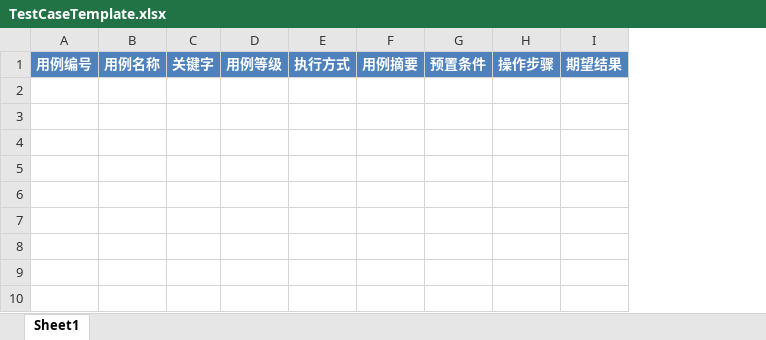
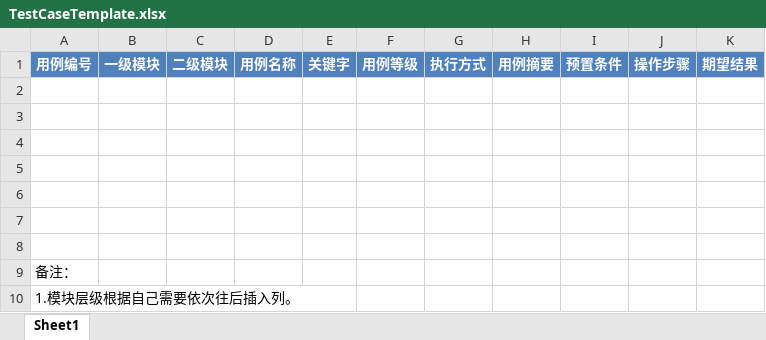
Before and after one commit to yaitza/TestLinkConverter, an Excel workbook: Resource/TestCaseTemplate.xlsx, sheet Sheet1, drawn as a sheet; values as stored, in another font and other column widths than the file's, no borders; the diff names each change by its address in the sheet, - before the commit and + after, or states it on an @@ line.

```diff
--- a/Resource/TestCaseTemplate.xlsx (sheet Sheet1)
+++ b/Resource/TestCaseTemplate.xlsx (sheet Sheet1)
+column B, row 1: 一级模块
+column C, row 1: 二级模块
+row 2: (empty)
+row 3: (empty)
+row 4: (empty)
+row 5: (empty)
+row 6: (empty)
+row 7: (empty)
+row 8: (empty)
+row 9: 备注：
+row 10: 1.模块层级根据自己需要依次往后插入列。
```
Also changed, not shown: Resource/TestCase.xlsx.
